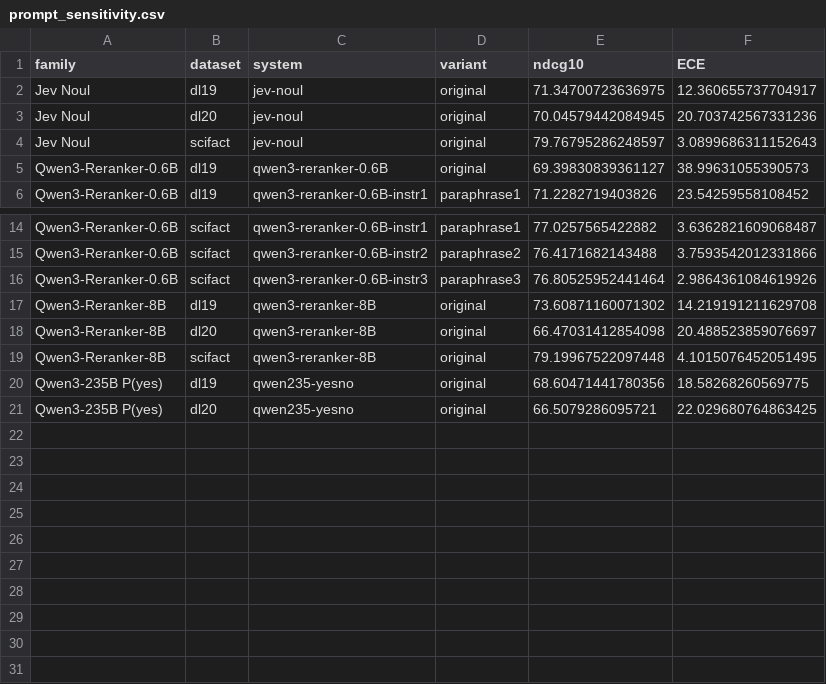
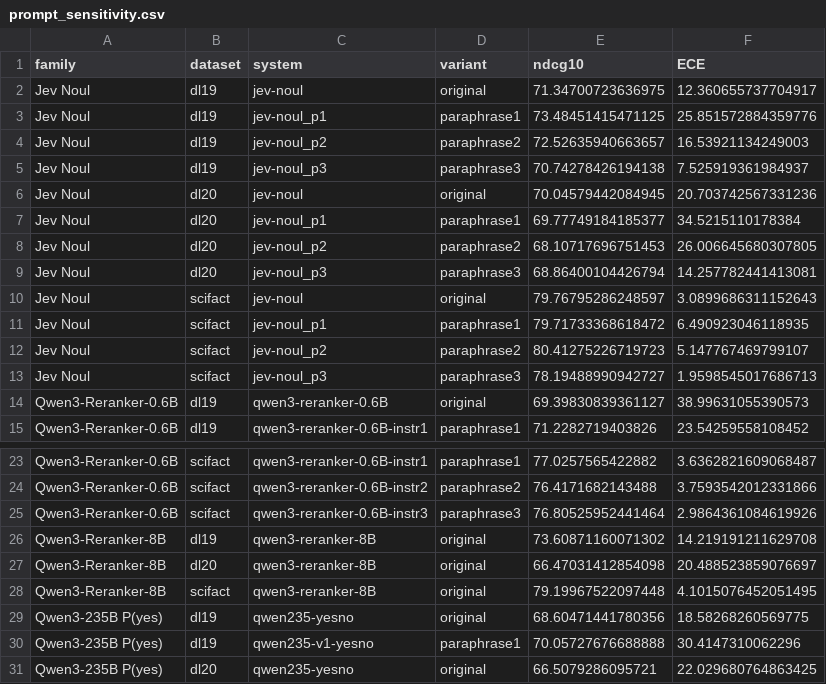
Before and after one commit to parv-bhargava/ChoiceRank, a CSV file: results/prompt_sensitivity.csv, drawn as a sheet; only a part is shown, gaps mark what is left out.

Commit message:
Issue #12: Jev Noul paraphrase results; retry sporadic 400s
Jev Noul paraphrases on DL19/DL20/SciFact: nDCG@10 within 2.7 points, raw ECE
7.5-25.9 (DL19), 14.3-34.5 (DL20), 2.0-6.5 (SciFact); the original wording is
mid-range. Appendix and threats sentence updated. llm_yesno retries provider
400s up to four times and reports the body. Qwen3-235B paraphrases pending.

```diff
--- a/results/prompt_sensitivity.csv
+++ b/results/prompt_sensitivity.csv
@@ -2,4 +2,13 @@ family,dataset,system,variant,ndcg10,ECE
 Jev Noul,dl19,jev-noul,original,71.34700723636975,12.360655737704917
+Jev Noul,dl19,jev-noul_p1,paraphrase1,73.48451415471125,25.851572884359776
+Jev Noul,dl19,jev-noul_p2,paraphrase2,72.52635940663657,16.53921134249003
+Jev Noul,dl19,jev-noul_p3,paraphrase3,70.74278426194138,7.525919361984937
 Jev Noul,dl20,jev-noul,original,70.04579442084945,20.703742567331236
+Jev Noul,dl20,jev-noul_p1,paraphrase1,69.77749184185377,34.5215110178384
+Jev Noul,dl20,jev-noul_p2,paraphrase2,68.10717696751453,26.006645680307805
+Jev Noul,dl20,jev-noul_p3,paraphrase3,68.86400104426794,14.257782441413081
 Jev Noul,scifact,jev-noul,original,79.76795286248597,3.0899686311152643
+Jev Noul,scifact,jev-noul_p1,paraphrase1,79.71733368618472,6.490923046118935
+Jev Noul,scifact,jev-noul_p2,paraphrase2,80.41275226719723,5.147767469799107
+Jev Noul,scifact,jev-noul_p3,paraphrase3,78.19488990942727,1.9598545017686713
 Qwen3-Reranker-0.6B,dl19,qwen3-reranker-0.6B,original,69.39830839361127,38.99631055390573
@@ -20,2 +29,3 @@ Qwen3-Reranker-8B,scifact,qwen3-reranker-8B,original,79.19967522097448,4.1015076
 Qwen3-235B P(yes),dl19,qwen235-yesno,original,68.60471441780356,18.58268260569775
+Qwen3-235B P(yes),dl19,qwen235-v1-yesno,paraphrase1,70.05727676688888,30.4147310062296
 Qwen3-235B P(yes),dl20,qwen235-yesno,original,66.5079286095721,22.029680764863425
```
Also changed, not shown: 3 other files.
